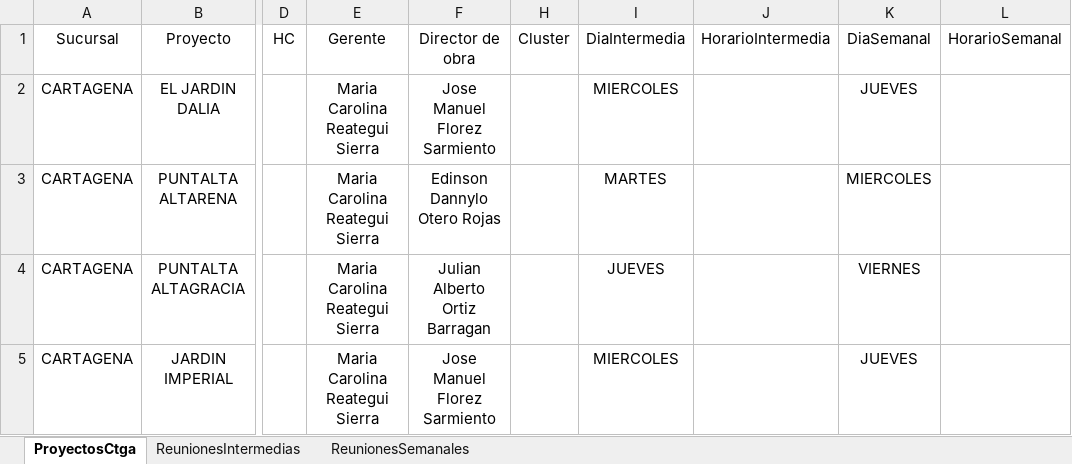
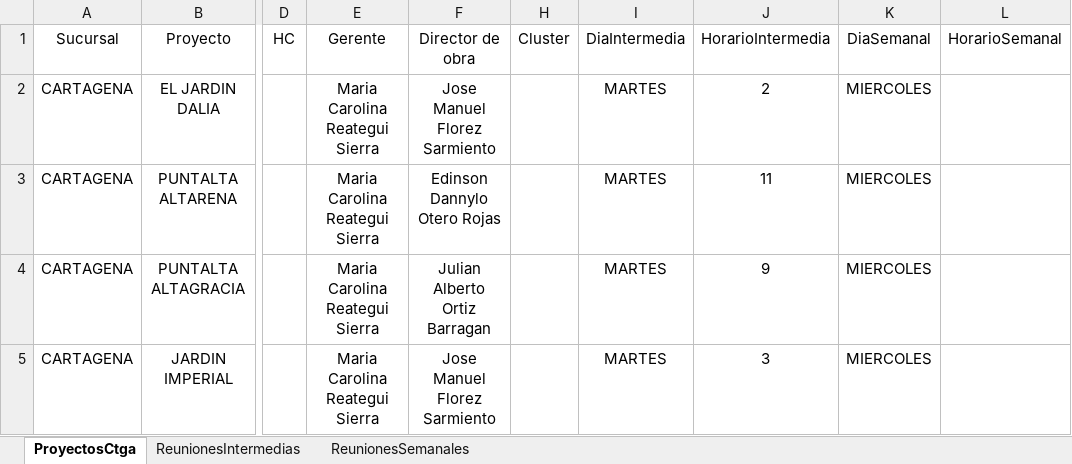
Before and after one commit to leanmarval-ui/CumplimientoActasCtga, an Excel workbook: input/Reuniones.xlsx, sheet ProyectosCtga, drawn as a sheet; only a part is shown, gaps mark what is left out; values as stored, in another font and other column widths than the file's, no borders; table styles not drawn; the diff names each change by its address in the sheet, - before the commit and + after, or states it on an @@ line.

Commit message:
Add files via upload

```diff
--- a/input/Reuniones.xlsx (sheet ProyectosCtga)
+++ b/input/Reuniones.xlsx (sheet ProyectosCtga)
-I2 (DiaIntermedia): MIERCOLES
+I2 (DiaIntermedia): MARTES
-J2 (HorarioIntermedia): (empty)
+J2 (HorarioIntermedia): 2
-K2 (DiaSemanal): JUEVES
+K2 (DiaSemanal): MIERCOLES
-J3 (HorarioIntermedia): (empty)
+J3 (HorarioIntermedia): 11
-I4 (DiaIntermedia): JUEVES
+I4 (DiaIntermedia): MARTES
-J4 (HorarioIntermedia): (empty)
+J4 (HorarioIntermedia): 9
-K4 (DiaSemanal): VIERNES
+K4 (DiaSemanal): MIERCOLES
-I5 (DiaIntermedia): MIERCOLES
+I5 (DiaIntermedia): MARTES
-J5 (HorarioIntermedia): (empty)
+J5 (HorarioIntermedia): 3
-K5 (DiaSemanal): JUEVES
+K5 (DiaSemanal): MIERCOLES
```
